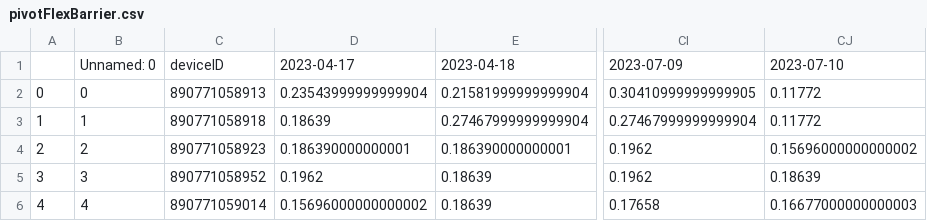
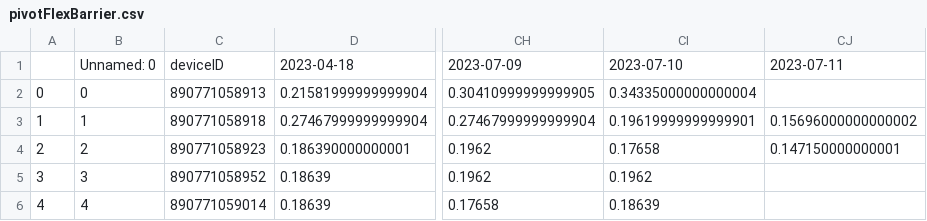
Before and after one commit to treestuff/DataFiles, a CSV file: pivotFlexBarrier.csv, drawn as a sheet; only a part is shown, gaps mark what is left out; removed rows and columns are numbered as before the commit, all else as after; the diff names each change by its address in the sheet, - before the commit and + after, or states it on an @@ line.

```diff
--- a/pivotFlexBarrier.csv
+++ b/pivotFlexBarrier.csv
-column D, rows 1-6: 2023-04-17 | 0.23543999999999904 | 0.18639 | 0.186390000000001 | 0.1962 | 0.15696000000000002
+column CI, rows 1-6: 2023-07-10 | 0.34335000000000004 | 0.19619999999999901 | 0.17658 | 0.1962 | 0.18639
-CJ1: 2023-07-10
+CJ1: 2023-07-11
-CJ2: 0.11772
+CJ2: (empty)
-CJ3: 0.11772
+CJ3: 0.15696000000000002
-CJ4: 0.15696000000000002
+CJ4: 0.147150000000001
-CJ5: 0.18639
+CJ5: (empty)
-CJ6: 0.16677000000000003
+CJ6: (empty)
```
Also changed, not shown: DataCumulatedFlex2.csv.
